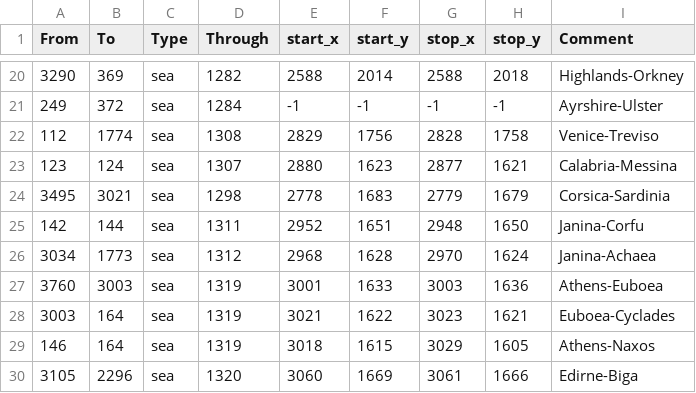
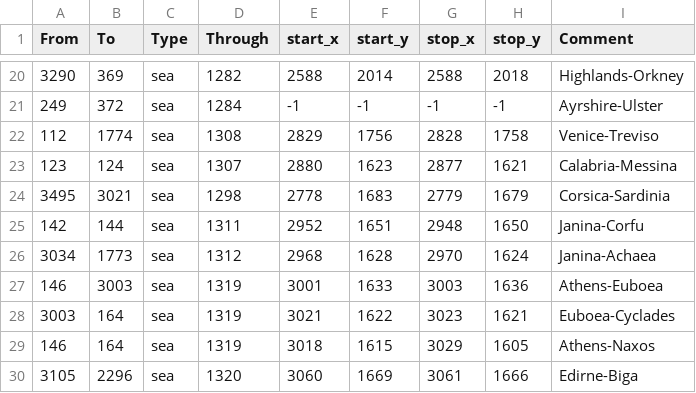
Before and after one commit to Feas2016/Russian-Universalis, a CSV file: STT_E/map/adjacencies.csv, drawn as a sheet; only a part is shown, gaps mark what is left out.

```diff
--- a/STT_E/map/adjacencies.csv
+++ b/STT_E/map/adjacencies.csv
@@ -26,3 +26,3 @@ From;To;Type;Through;start_x;start_y;stop_x;stop_y;Comment
 3034;1773;sea;1312;2968;1628;2970;1624;Janina-Achaea
-3760;3003;sea;1319;3001;1633;3003;1636;Athens-Euboea
+146;3003;sea;1319;3001;1633;3003;1636;Athens-Euboea
 3003;164;sea;1319;3021;1622;3023;1621;Euboea-Cyclades
```
Also changed, not shown: 54 other files.
